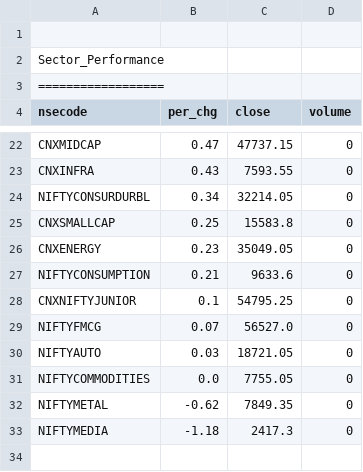
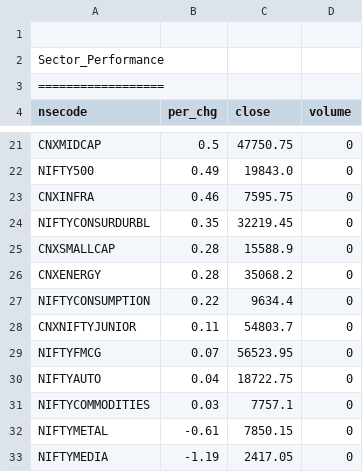
Before and after one commit to satishcse/mkt_updates, a CSV file: Sector_Performance.csv, drawn as a sheet; only a part is shown, gaps mark what is left out; addresses are those after the commit; the diff covers the shown part only; the diff names each change by its address in the sheet, - before the commit and + after, or states it on an @@ line.

```diff
--- a/Sector_Performance.csv
+++ b/Sector_Performance.csv
-B21 (per_chg): 0.47
+B21 (per_chg): 0.5
-C21 (close): 47737.15
+C21 (close): 47750.75
+row 22: NIFTY500 | 0.49 | 19843.0 | 0
-B23 (per_chg): 0.43
+B23 (per_chg): 0.46
-C23 (close): 7593.55
+C23 (close): 7595.75
-B24 (per_chg): 0.34
+B24 (per_chg): 0.35
-C24 (close): 32214.05
+C24 (close): 32219.45
-B25 (per_chg): 0.25
+B25 (per_chg): 0.28
-C25 (close): 15583.8
+C25 (close): 15588.9
-B26 (per_chg): 0.23
+B26 (per_chg): 0.28
-C26 (close): 35049.05
+C26 (close): 35068.2
-B27 (per_chg): 0.21
+B27 (per_chg): 0.22
-C27 (close): 9633.6
+C27 (close): 9634.4
-B28 (per_chg): 0.1
+B28 (per_chg): 0.11
-C28 (close): 54795.25
+C28 (close): 54803.7
-C29 (close): 56527.0
+C29 (close): 56523.95
-B30 (per_chg): 0.03
+B30 (per_chg): 0.04
-C30 (close): 18721.05
+C30 (close): 18722.75
-B31 (per_chg): 0.0
+B31 (per_chg): 0.03
-C31 (close): 7755.05
+C31 (close): 7757.1
-B32 (per_chg): -0.62
+B32 (per_chg): -0.61
-C32 (close): 7849.35
+C32 (close): 7850.15
-B33 (per_chg): -1.18
+B33 (per_chg): -1.19
-C33 (close): 2417.3
+C33 (close): 2417.05
```
Also changed, not shown: 4 added rows, 5 removed rows and 23 edited cells elsewhere in this file, Candlesticks_Scans_ID.csv, 4 other files.
